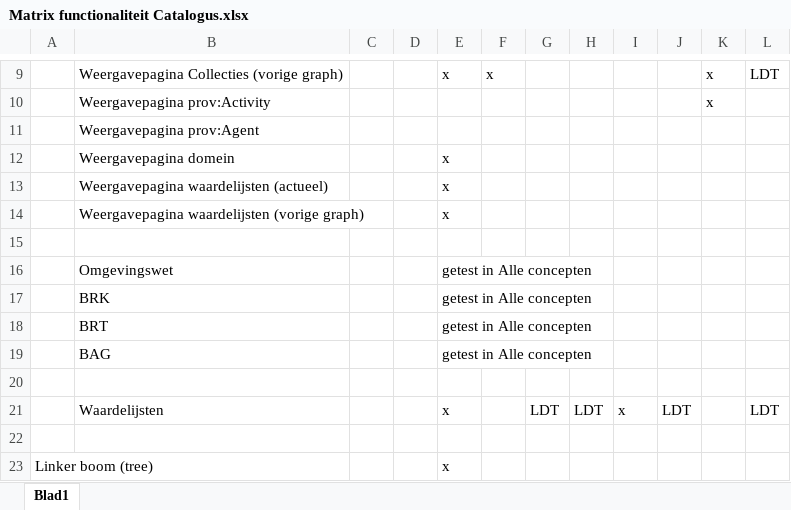
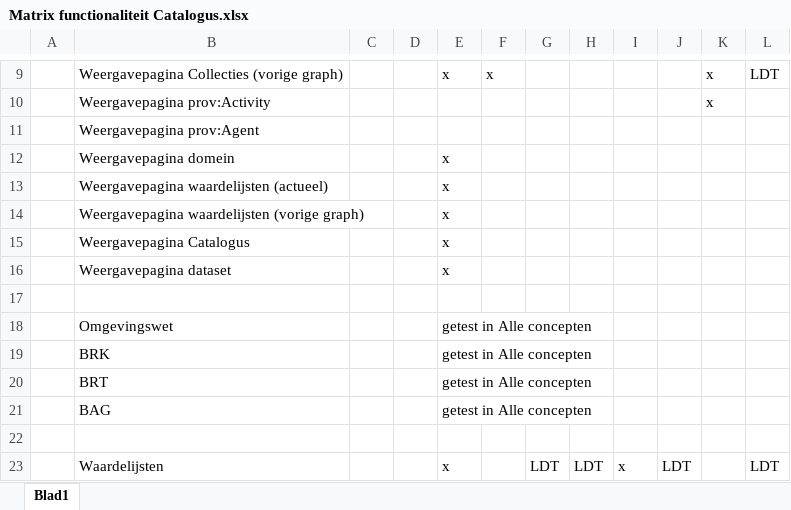
Before and after one commit to bp4mc2/bp4mc2, an Excel workbook: catalogusdata/Matrix functionaliteit Catalogus.xlsx, sheet Blad1, drawn as a sheet; only a part is shown, gaps mark what is left out; the shorter side is filled out with more unchanged rows; values as stored, in another font and other column widths than the file's, no borders; the diff names each change by its address in the sheet, - before the commit and + after, or states it on an @@ line.

```diff
--- a/catalogusdata/Matrix functionaliteit Catalogus.xlsx (sheet Blad1)
+++ b/catalogusdata/Matrix functionaliteit Catalogus.xlsx (sheet Blad1)
+row 15:  | Weergavepagina Catalogus |  |  | x
+row 16:  | Weergavepagina dataset |  |  | x
```
Also changed, not shown: catalogusdata/Logische testen Catalogus.xlsx.
